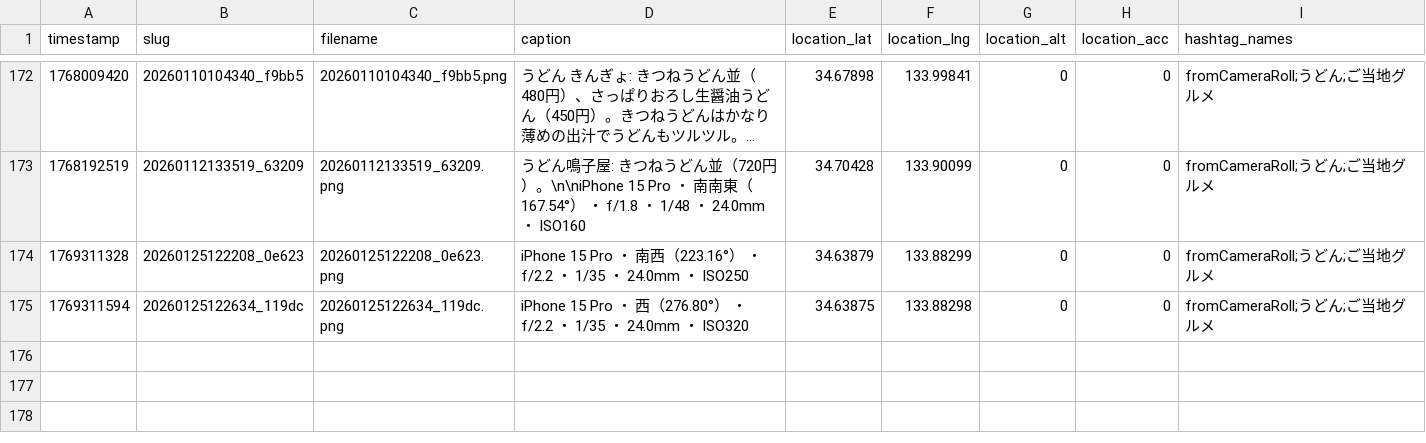
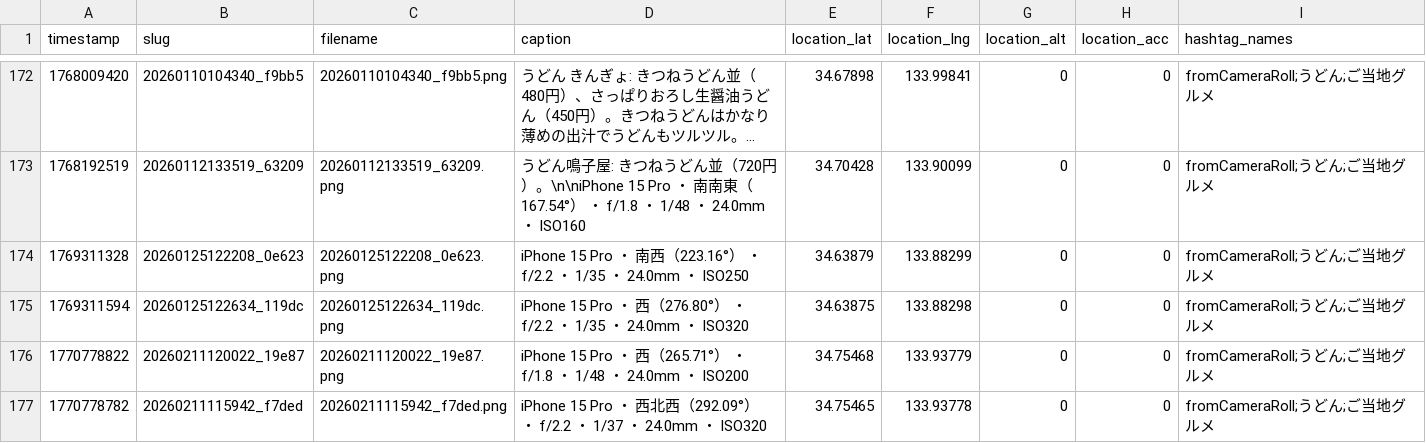
Before and after one commit to cocolabJP/repot-archive, a TSV file: data/v2_tsv/13.tsv, drawn as a sheet; only a part is shown, gaps mark what is left out; long unchanged cells end in …; the diff names each change by its address in the sheet, - before the commit and + after, or states it on an @@ line.

```diff
--- a/data/v2_tsv/13.tsv
+++ b/data/v2_tsv/13.tsv
+row 176: 1770778822 | 20260211120022_19e87 | 20260211120022_19e87.png | iPhone 15 Pro ・ 西（265.71°） ・ f/1.8 ・ 1/48 ・ 24.0mm ・ ISO200 | 34.75468 | 133.93779 | 0 | 0 | fromCameraRoll;うどん;ご当地グルメ
+row 177: 1770778782 | 20260211115942_f7ded | 20260211115942_f7ded.png | iPhone 15 Pro ・ 西北西（292.09°） ・ f/2.2 ・ 1/37 ・ 24.0mm ・ ISO320 | 34.75465 | 133.93778 | 0 | 0 | fromCameraRoll;うどん;ご当地グルメ
```
Also changed, not shown: data/v2_tsv/212.tsv, data/v2_tsv/42.tsv, 6 other files.
